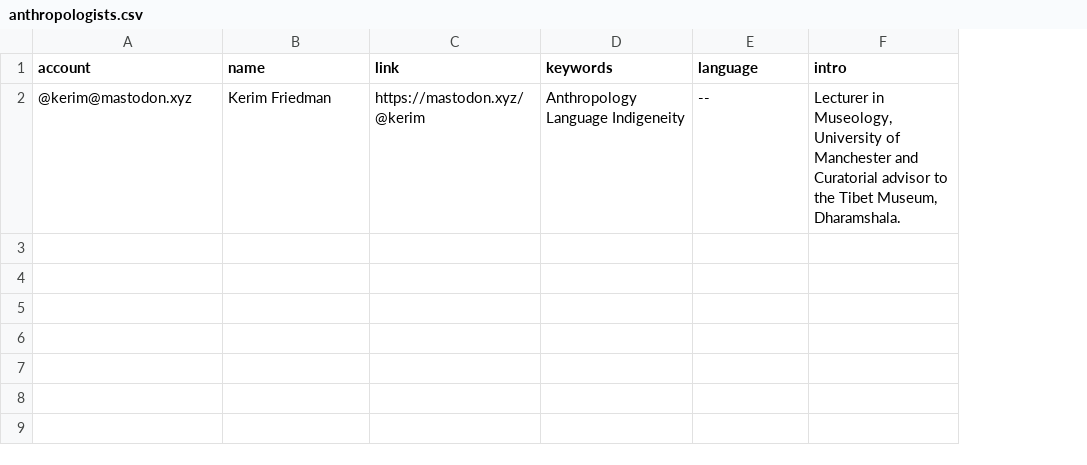
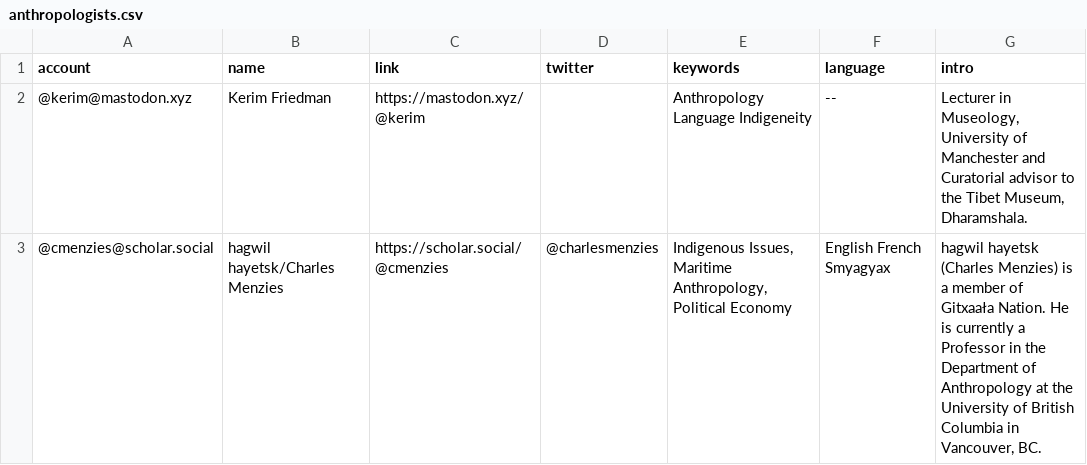
Before and after one commit to fivestone/fedi-anthropologists, a CSV file: resources/anthropologists.csv, drawn as a sheet; the diff names each change by its address in the sheet, - before the commit and + after, or states it on an @@ line.

Commit message:
Update anthropologists.csv
add @cmenzies@scholar.social

```diff
--- a/resources/anthropologists.csv
+++ b/resources/anthropologists.csv
+column D (twitter), empty
+row 3: @cmenzies@scholar.social | hagwil hayetsk/Charles Menzies | https://scholar.social/@cmenzies | @charlesmenzies | Indigenous Issues, Maritime Anthropology, Political Economy | English French Smyagyax | hagwil hayetsk (Charles Menzies) is a member of Gitxaała Nation. He is currently a Professor in the Department of Anthropology at the University of British Columbia in Vancouver, BC.
```
